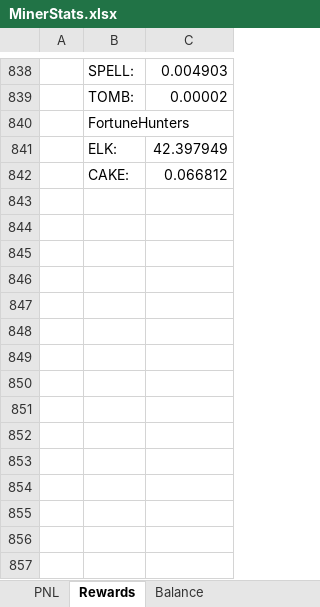
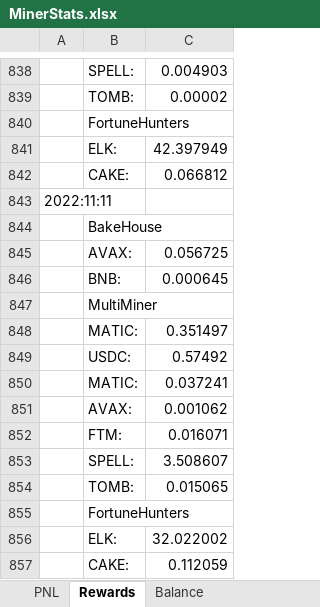
Before and after one commit to mpincus/ROI-Miner-Bot, an Excel workbook: MinerStats.xlsx, sheet Rewards, drawn as a sheet; only a part is shown, gaps mark what is left out; values as stored, in another font and other column widths than the file's, no borders; the diff names each change by its address in the sheet, - before the commit and + after, or states it on an @@ line.

Commit message:
cleanup and minerabis

```diff
--- a/MinerStats.xlsx (sheet Rewards)
+++ b/MinerStats.xlsx (sheet Rewards)
+row 843: 2022:11:11
+row 844:  | BakeHouse
+row 845:  | AVAX: | 0.056725
+row 846:  | BNB: | 0.000645
+row 847:  | MultiMiner
+row 848:  | MATIC: | 0.351497
+row 849:  | USDC: | 0.57492
+row 850:  | MATIC: | 0.037241
+row 851:  | AVAX: | 0.001062
+row 852:  | FTM: | 0.016071
+row 853:  | SPELL: | 3.508607
+row 854:  | TOMB: | 0.015065
+row 855:  | FortuneHunters
+row 856:  | ELK: | 32.022002
+row 857:  | CAKE: | 0.112059
```
Also changed, not shown: sheet Balance, sheet PNL, 6 other files.
